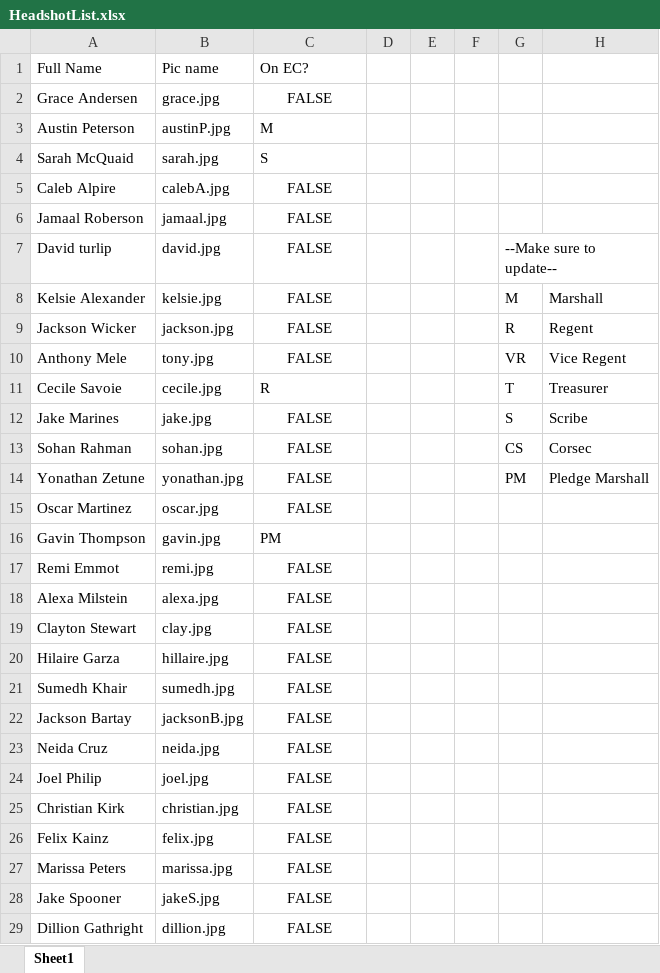
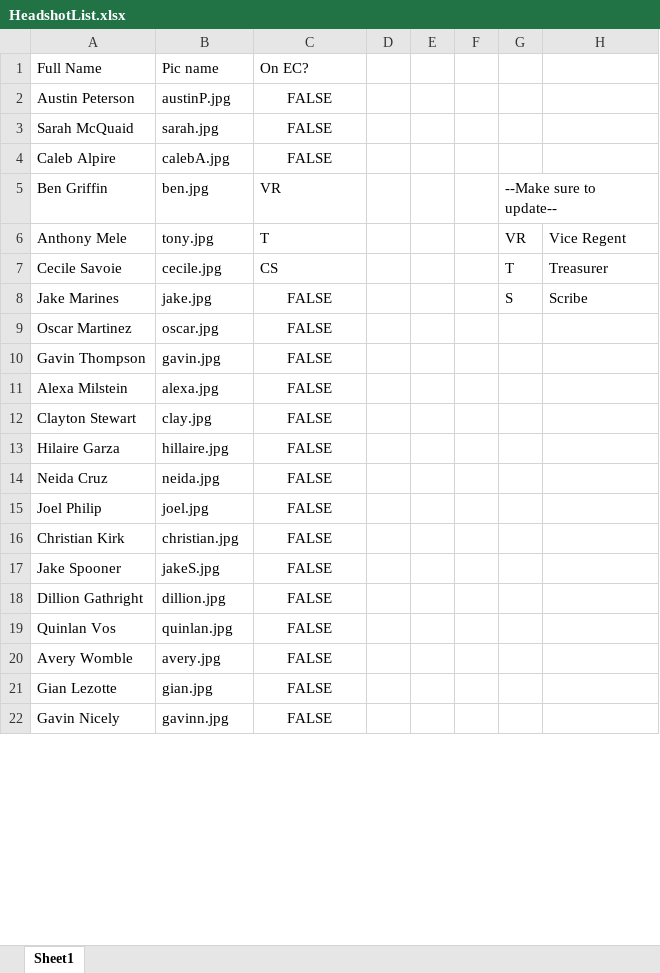
Before and after one commit to Zapak23/ben0815.github.io, an Excel workbook: images/Headshots/Update Headshots/HeadshotList.xlsx, sheet Sheet1, drawn as a sheet; only a part is shown; the shorter side is filled out with more unchanged rows; values as stored, in another font and other column widths than the file's, no borders; removed rows and columns are numbered as before the commit, all else as after; the diff covers the shown part only; the diff names each change by its address in the sheet, - before the commit and + after, or states it on an @@ line.

```diff
--- a/images/Headshots/Update Headshots/HeadshotList.xlsx (sheet Sheet1)
+++ b/images/Headshots/Update Headshots/HeadshotList.xlsx (sheet Sheet1)
-row 2: Grace Andersen | grace.jpg | FALSE
-C2: M
+C2: FALSE
-C2:C3 alignment: left
+C2:C3 alignment: center
-C3: S
+C3: FALSE
-row 6: Jamaal Roberson | jamaal.jpg | FALSE
-row 7: David turlip | david.jpg | FALSE |  |  |  | --Make sure to update--
-row 8: Kelsie Alexander | kelsie.jpg | FALSE |  |  |  | M | Marshall
-row 9: Jackson Wicker | jackson.jpg | FALSE |  |  |  | R | Regent
+row 5: Ben Griffin | ben.jpg | VR |  |  |  | --Make sure to update--
-C6: FALSE
+C6: T
-C6 alignment: center
+C6 alignment: left
-C7: R
+C7: CS
-row 13: Sohan Rahman | sohan.jpg | FALSE |  |  |  | CS | Corsec
-row 14: Yonathan Zetune | yonathan.jpg | FALSE |  |  |  | PM | Pledge Marshall
-C10: PM
+C10: FALSE
-C10 alignment: left
+C10 alignment: center
-row 17: Remi Emmot | remi.jpg | FALSE
-row 21: Sumedh Khair | sumedh.jpg | FALSE
-row 22: Jackson Bartay | jacksonB.jpg | FALSE
-row 26: Felix Kainz | felix.jpg | FALSE
-row 27: Marissa Peters | marissa.jpg | FALSE
```
Also changed, not shown: 1 added row, 2 removed rows, 4 edited cells and cell formats elsewhere in this sheet, 5 other files.
